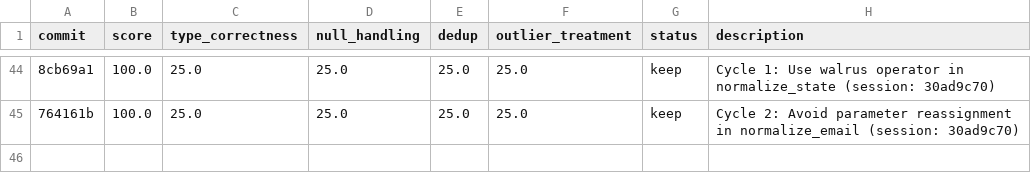
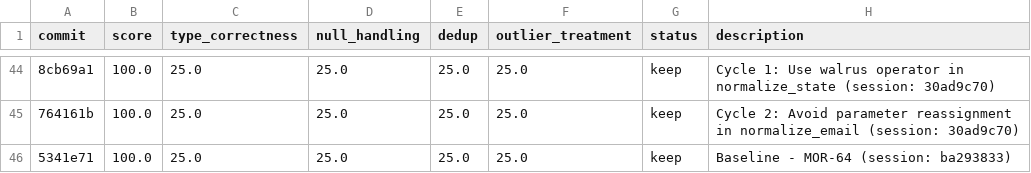
Before and after one commit to bmaguiraz/autoresearcher, a TSV file: experiments/03-data-cleaning/results.tsv, drawn as a sheet; only a part is shown, gaps mark what is left out; the diff names each change by its address in the sheet, - before the commit and + after, or states it on an @@ line.

```diff
--- a/experiments/03-data-cleaning/results.tsv
+++ b/experiments/03-data-cleaning/results.tsv
+row 46: 5341e71 | 100.0 | 25.0 | 25.0 | 25.0 | 25.0 | keep | Baseline - MOR-64 (session: ba293833)
```
